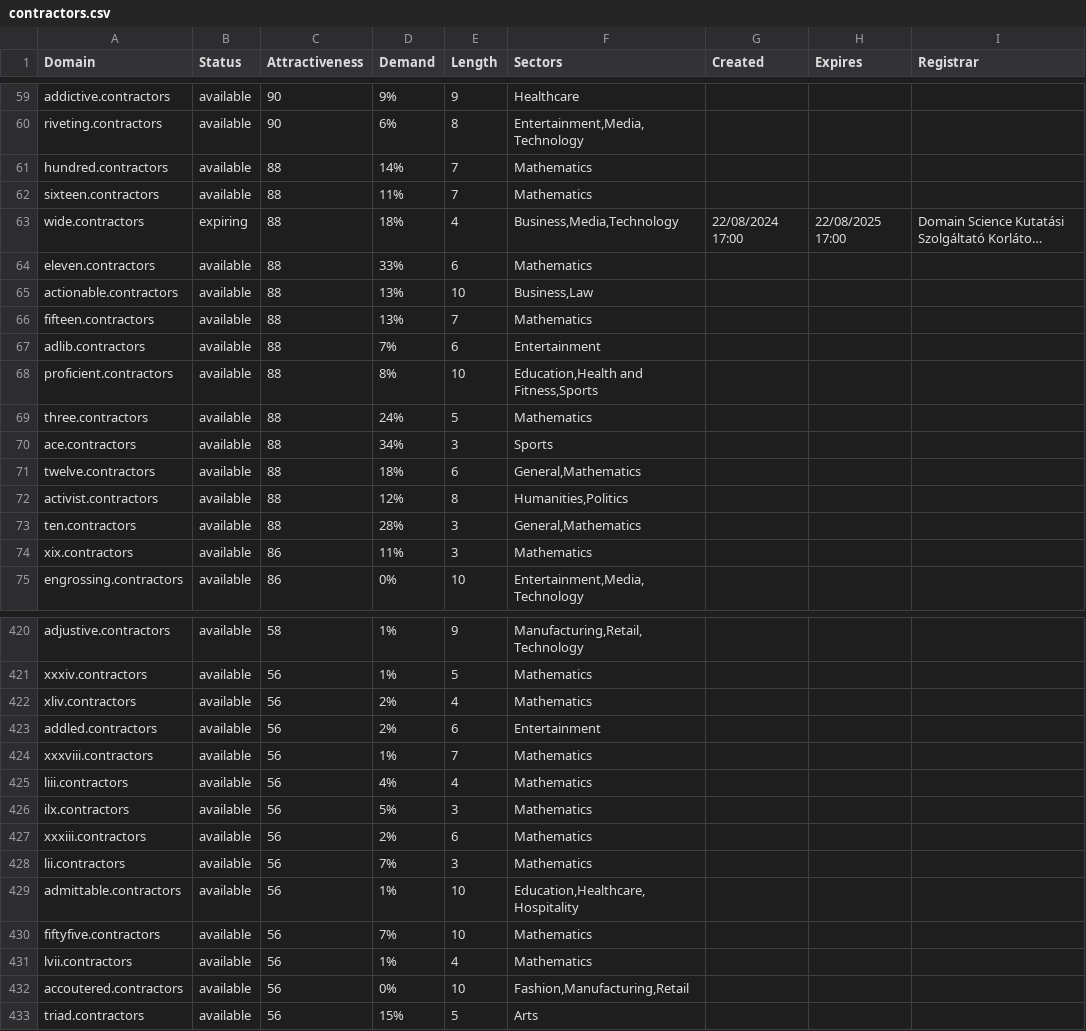
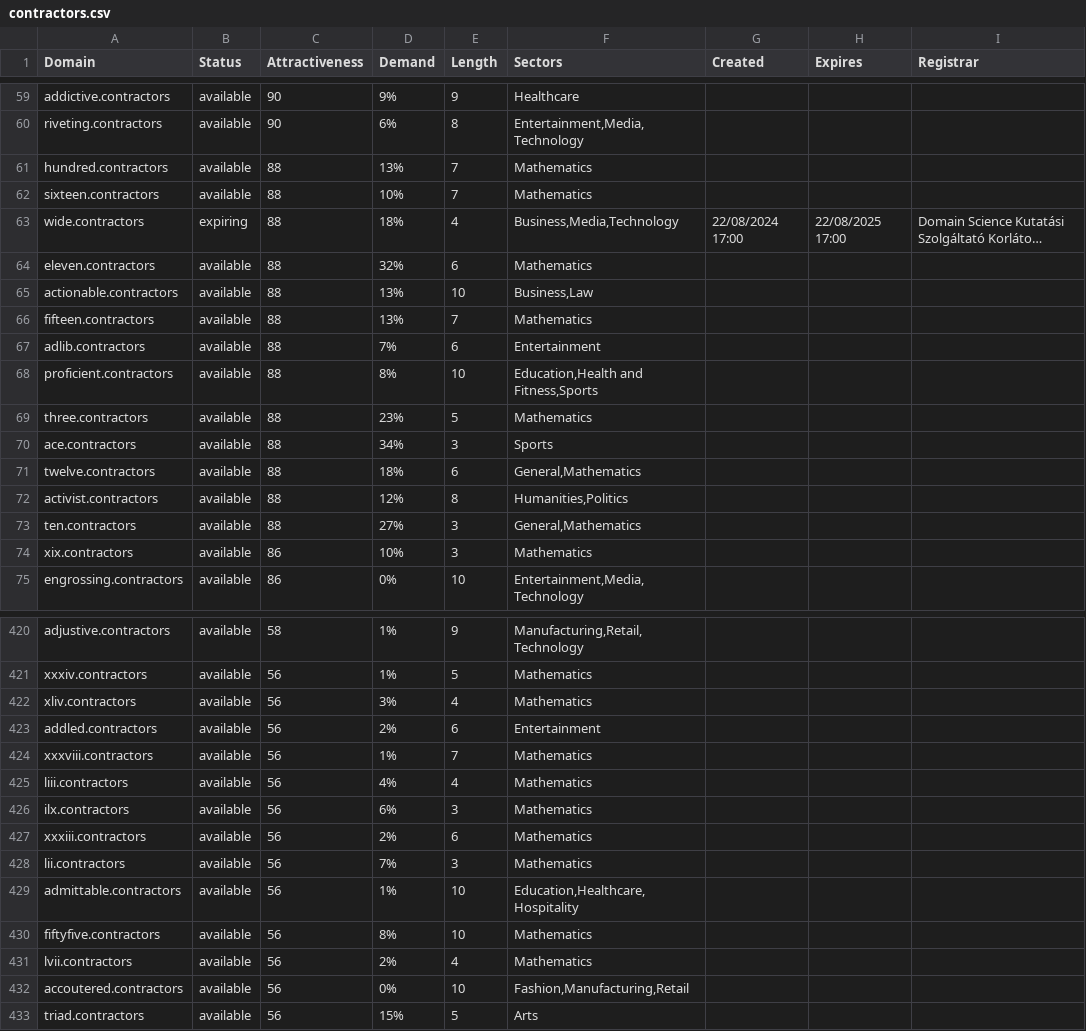
Before and after one commit to UniqueDomains/contractors-oneword-domains, a CSV file: contractors.csv, drawn as a sheet; only a part is shown, gaps mark what is left out; long unchanged cells end in …; the diff covers the shown part only; the diff names each change by its address in the sheet, - before the commit and + after, or states it on an @@ line.

Commit message:
Domains update

```diff
--- a/contractors.csv
+++ b/contractors.csv
-D61 (Demand): 14%
+D61 (Demand): 13%
-D62 (Demand): 11%
+D62 (Demand): 10%
-D64 (Demand): 33%
+D64 (Demand): 32%
-D69 (Demand): 24%
+D69 (Demand): 23%
-D73 (Demand): 28%
+D73 (Demand): 27%
-D74 (Demand): 11%
+D74 (Demand): 10%
-D422 (Demand): 2%
+D422 (Demand): 3%
-D426 (Demand): 5%
+D426 (Demand): 6%
-D430 (Demand): 7%
+D430 (Demand): 8%
-D431 (Demand): 1%
+D431 (Demand): 2%
```
Also changed, not shown: 50 edited cells elsewhere in this file, 2 other files.
